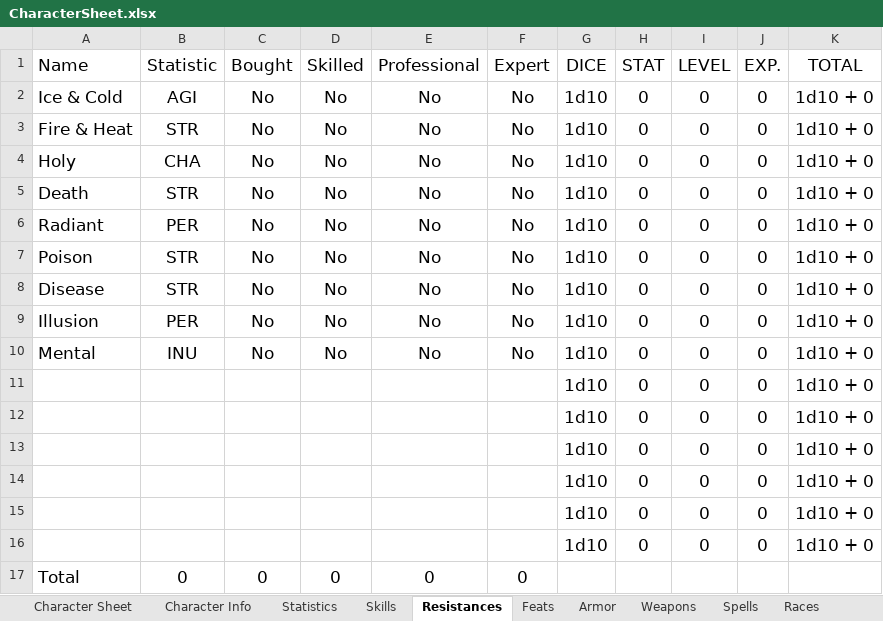
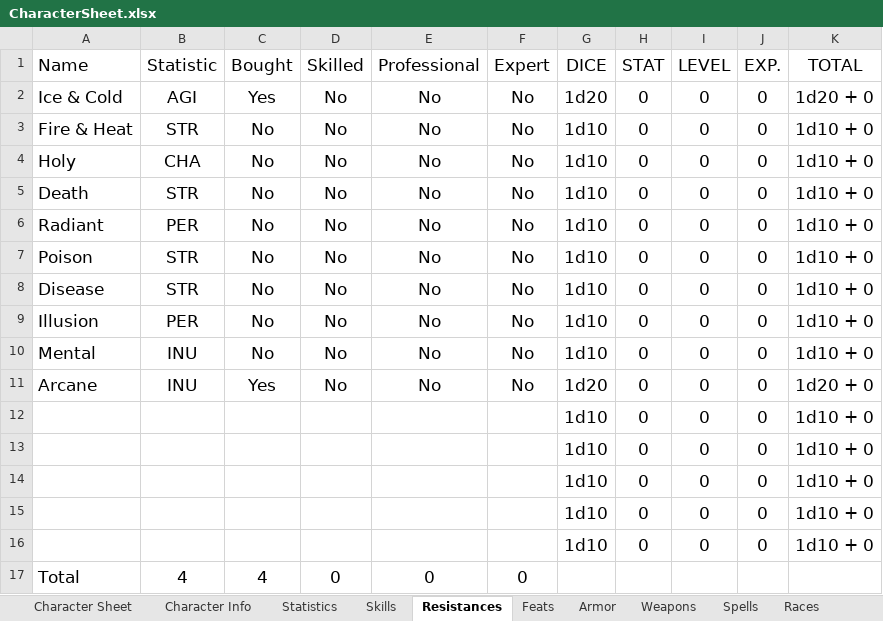
Before and after one commit to ariagaming/aria-excel, an Excel workbook: CharacterSheet.xlsx, sheet Resistances, drawn as a sheet; values as stored, in another font and other column widths than the file's, no borders; conditional formats and table styles not drawn; removed rows and columns are numbered as before the commit, all else as after; the diff names each change by its address in the sheet, - before the commit and + after, or states it on an @@ line.

```diff
--- a/CharacterSheet.xlsx (sheet Resistances)
+++ b/CharacterSheet.xlsx (sheet Resistances)
-C2 (Bought): No
+C2 (Bought): Yes
-G2 (DICE): 1d10
+G2 (DICE): 1d20
-K2 (TOTAL): 1d10 + 0
+K2 (TOTAL): 1d20 + 0
+row 11: Arcane | INU | Yes | No | No | No | 1d20 | 0 | 0 | 0 | 1d20 + 0
-row 16:  |  |  |  |  |  | 1d10 | 0 | 0 | 0 | 1d10 + 0
-B17 (Statistic): 0
+B17 (Statistic): 4
-C17 (Bought): 0
+C17 (Bought): 4
```
Also changed, not shown: sheet Spells, sheet Character Sheet, sheet Character Info, formulas that keep their value, Barbie.xlsx, Monk.xlsx, 8 other files.
